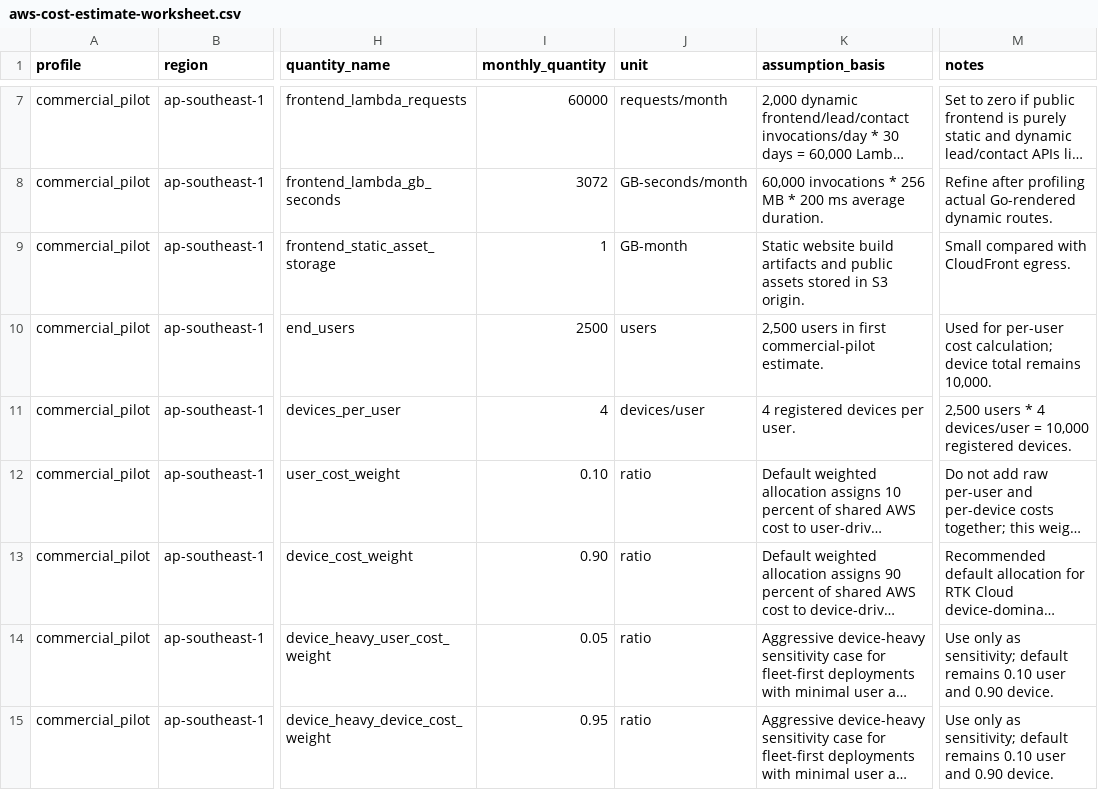
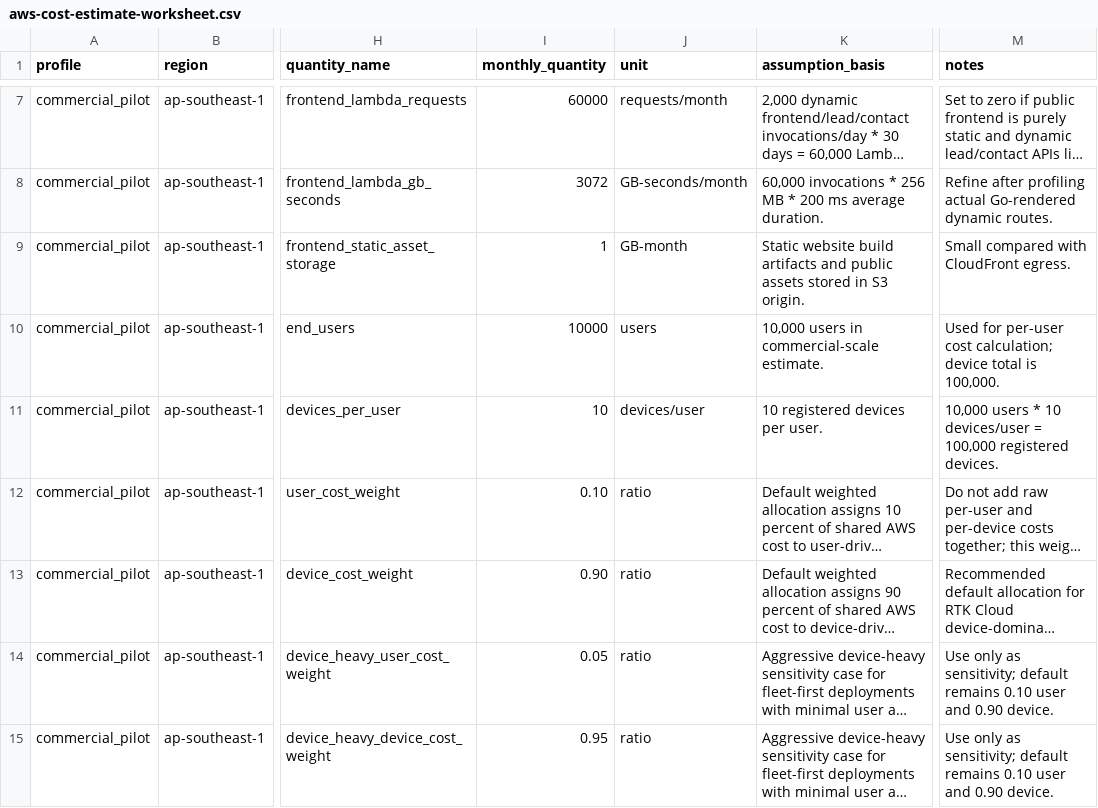
Before and after one commit to hkt999rtk/rtk_cloud_workspace, a CSV file: docs/cost/aws-cost-estimate-worksheet.csv, drawn as a sheet; only a part is shown, gaps mark what is left out; long unchanged cells end in …; the diff covers the shown part only; the diff names each change by its address in the sheet, - before the commit and + after, or states it on an @@ line.

```diff
--- a/docs/cost/aws-cost-estimate-worksheet.csv
+++ b/docs/cost/aws-cost-estimate-worksheet.csv
-I10 (monthly_quantity): 2500
+I10 (monthly_quantity): 10000
-K10 (assumption_basis): 2,500 users in first commercial-pilot estimate.
+K10 (assumption_basis): 10,000 users in commercial-scale estimate.
-M10 (notes): …device total remains 10,000.
+M10 (notes): …device total is 100,000.
-I11 (monthly_quantity): 4
+I11 (monthly_quantity): 10
-K11 (assumption_basis): 4 registered devices per user.
+K11 (assumption_basis): 10 registered devices per user.
-M11 (notes): 2,500 users * 4 devices/user = 10,000 registered devices.
+M11 (notes): 10,000 users * 10 devices/user = 100,000 registered devices.
```
Also changed, not shown: 8 added rows and 45 edited cells elsewhere in this file, 9 other files.
